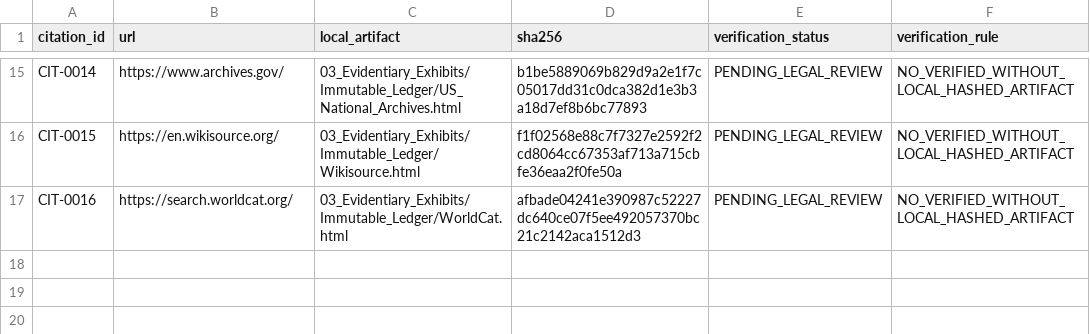
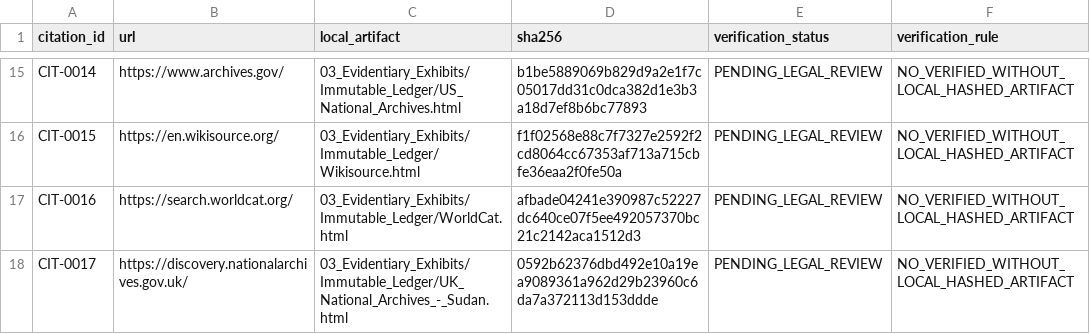
Before and after one commit to GlobalRestitutionAlliance/africa-us-sd-sudan-master-litigation, a CSV file: 03_Evidentiary_Exhibits/CITATION_INDEX.csv, drawn as a sheet; only a part is shown, gaps mark what is left out; the diff names each change by its address in the sheet, - before the commit and + after, or states it on an @@ line.

```diff
--- a/03_Evidentiary_Exhibits/CITATION_INDEX.csv
+++ b/03_Evidentiary_Exhibits/CITATION_INDEX.csv
+row 18: CIT-0017 | https://discovery.nationalarchives.gov.uk/ | 03_Evidentiary_Exhibits/Immutable_Ledger/UK_National_Archives_-_Sudan.html | 0592b62376dbd492e10a19ea9089361a962d29b23960c6da7a372113d153ddde | PENDING_LEGAL_REVIEW | NO_VERIFIED_WITHOUT_LOCAL_HASHED_ARTIFACT
```
Also changed, not shown: 00_Master_Knowledge_Base/Master_US_SD_SUDAN_Restitution_Crosswalk_Matrix.csv, 99_Archives_and_Manifests/pre_bolster_backup/Master_US_SD_SUDAN_Restitution_Crosswalk_Matrix.csv, 39 other files.
